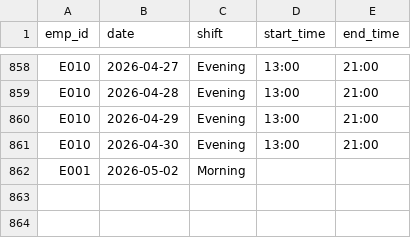
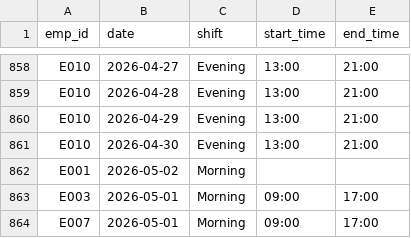
Before and after one commit to Shelvin-Devassy/hr-dashboard, a CSV file: data/shifts.csv, drawn as a sheet; only a part is shown, gaps mark what is left out.

```diff
--- a/data/shifts.csv
+++ b/data/shifts.csv
@@ -862 +862,3 @@ E010,2026-04-30,Evening,13:00,21:00
 E001,2026-05-02,Morning,,
+E003,2026-05-01,Morning,09:00,17:00
+E007,2026-05-01,Morning,09:00,17:00
```
Also changed, not shown: data/attendance.csv, data/leaves.csv, 6 other files.
